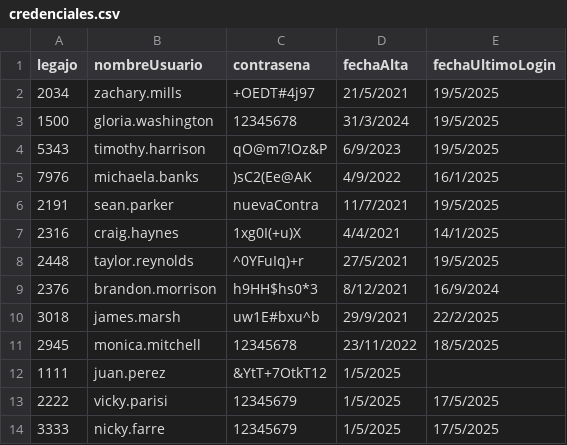
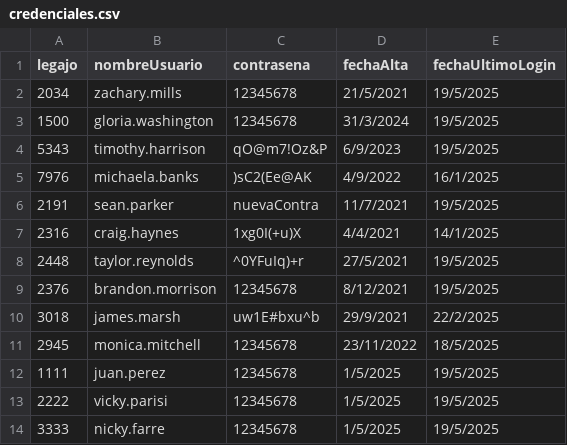
Before and after one commit to BiancaBarassiLambertucci/TPCAIGrupo3, a CSV file: TPIntegradorCorto-master/TemplateTPCorto/Persistencia/DataBase/Tablas/credenciales.csv, drawn as a sheet.

```diff
--- a/TPIntegradorCorto-master/TemplateTPCorto/Persistencia/DataBase/Tablas/credenciales.csv
+++ b/TPIntegradorCorto-master/TemplateTPCorto/Persistencia/DataBase/Tablas/credenciales.csv
@@ -1,3 +1,3 @@
 legajo;nombreUsuario;contrasena;fechaAlta;fechaUltimoLogin
-2034;zachary.mills;+OEDT#4j97;21/5/2021;19/5/2025
+2034;zachary.mills;12345678;21/5/2021;19/5/2025
 1500;gloria.washington;12345678;31/3/2024;19/5/2025
@@ -8,7 +8,7 @@ legajo;nombreUsuario;contrasena;fechaAlta;fechaUltimoLogin
 2448;taylor.reynolds;^0YFuIq)+r;27/5/2021;19/5/2025
-2376;brandon.morrison;h9HH$hs0*3;8/12/2021;16/9/2024
+2376;brandon.morrison;12345678;8/12/2021;19/5/2025
 3018;james.marsh;uw1E#bxu^b;29/9/2021;22/2/2025
 2945;monica.mitchell;12345678;23/11/2022;18/5/2025
-1111;juan.perez;&YtT+7OtkT12;1/5/2025;
-2222;vicky.parisi;12345679;1/5/2025;17/5/2025
-3333;nicky.farre;12345679;1/5/2025;17/5/2025
+1111;juan.perez;12345678;1/5/2025;19/5/2025
+2222;vicky.parisi;12345678;1/5/2025;19/5/2025
+3333;nicky.farre;12345678;1/5/2025;19/5/2025
```
Also changed, not shown: TPIntegradorCorto-master/TemplateTPCorto/Persistencia/DataBase/Tablas/autorizacion.csv, TPIntegradorCorto-master/TemplateTPCorto/Persistencia/DataBase/Tablas/operacion_cambio_credencial.csv, 12 other files.
